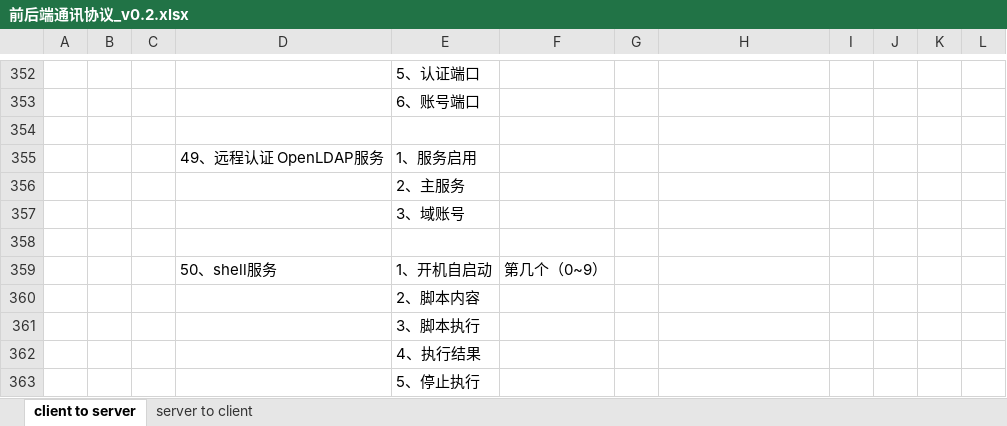
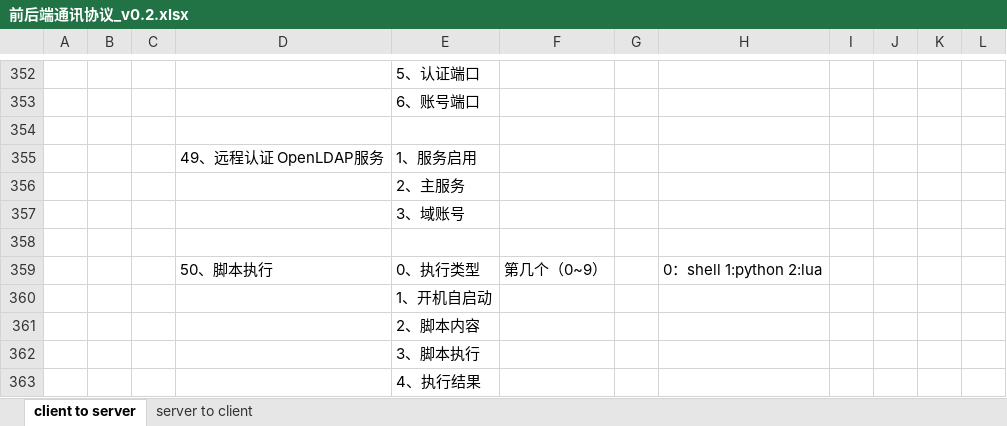
Before and after one commit to ChinaClever/MPro-App, an Excel workbook: doc/协议/前后端通讯协议_v0.2.xlsx, sheet client to server, drawn as a sheet; only a part is shown, gaps mark what is left out; the shorter side is filled out with more unchanged rows; values as stored, in another font and other column widths than the file's, no borders; removed rows and columns are numbered as before the commit, all else as after; the diff names each change by its address in the sheet, - before the commit and + after, or states it on an @@ line.

```diff
--- a/doc/协议/前后端通讯协议_v0.2.xlsx (sheet client to server)
+++ b/doc/协议/前后端通讯协议_v0.2.xlsx (sheet client to server)
-row 359:  |  |  | 50、shell服务 | 1、开机自启动 | 第几个（0~9）
+row 359:  |  |  | 50、脚本执行 | 0、执行类型 | 第几个（0~9） |  | 0：shell 1:python 2:lua
+row 360:  |  |  |  | 1、开机自启动
```
Also changed, not shown: 17 other files.
